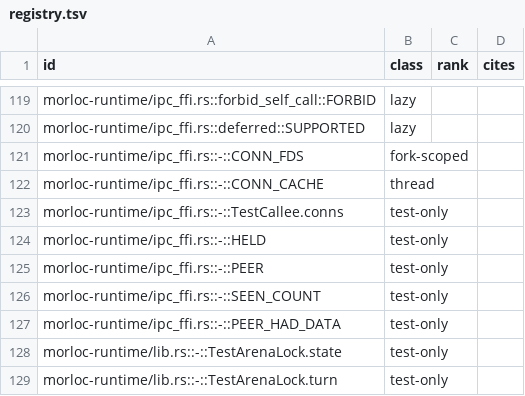
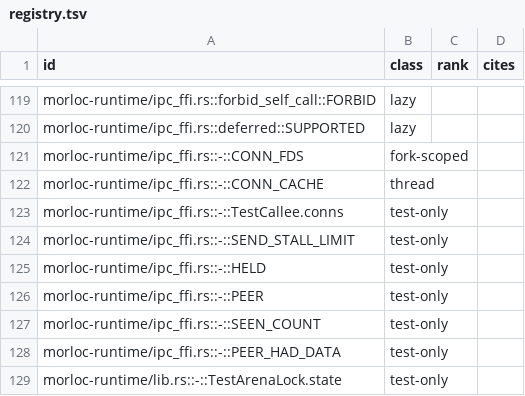
Before and after one commit to morloc-project/morloc, a TSV file: model/runtime/registry.tsv, drawn as a sheet; only a part is shown, gaps mark what is left out; the shorter side is filled out with more unchanged rows.

```diff
--- a/model/runtime/registry.tsv
+++ b/model/runtime/registry.tsv
@@ -123,2 +123,3 @@ morloc-runtime/ipc_ffi.rs::-::CONN_CACHE	thread
 morloc-runtime/ipc_ffi.rs::-::TestCallee.conns	test-only		
+morloc-runtime/ipc_ffi.rs::-::SEND_STALL_LIMIT	test-only		
 morloc-runtime/ipc_ffi.rs::-::HELD	test-only		
```
Also changed, not shown: 2 other files.
